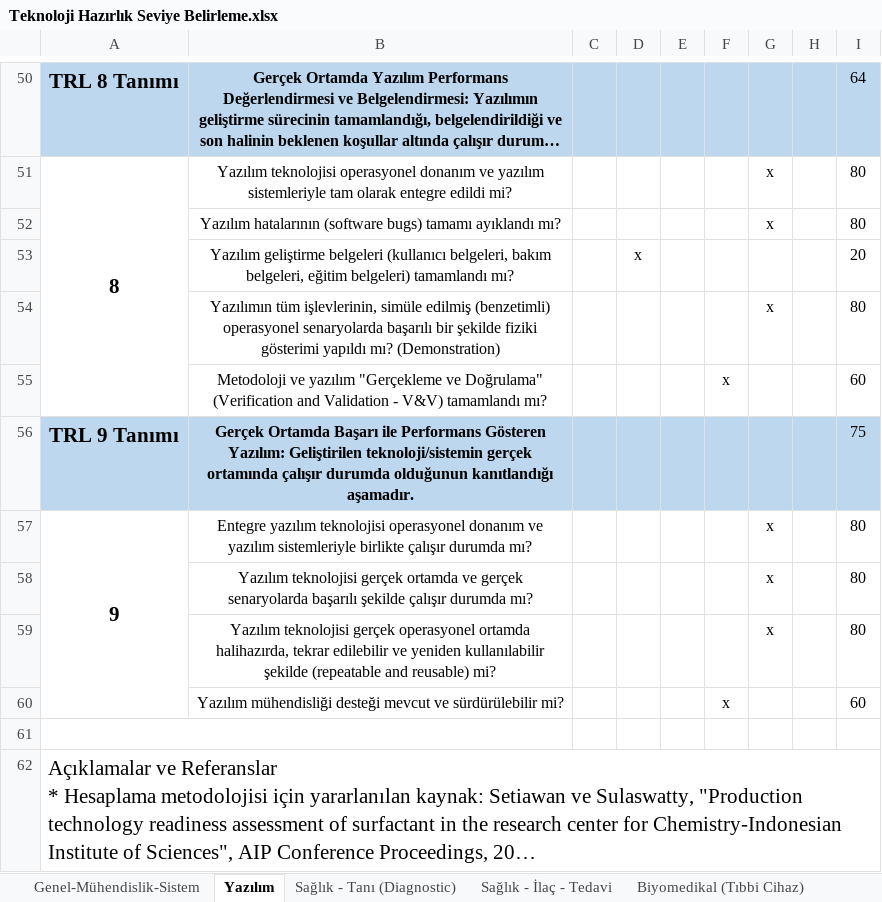
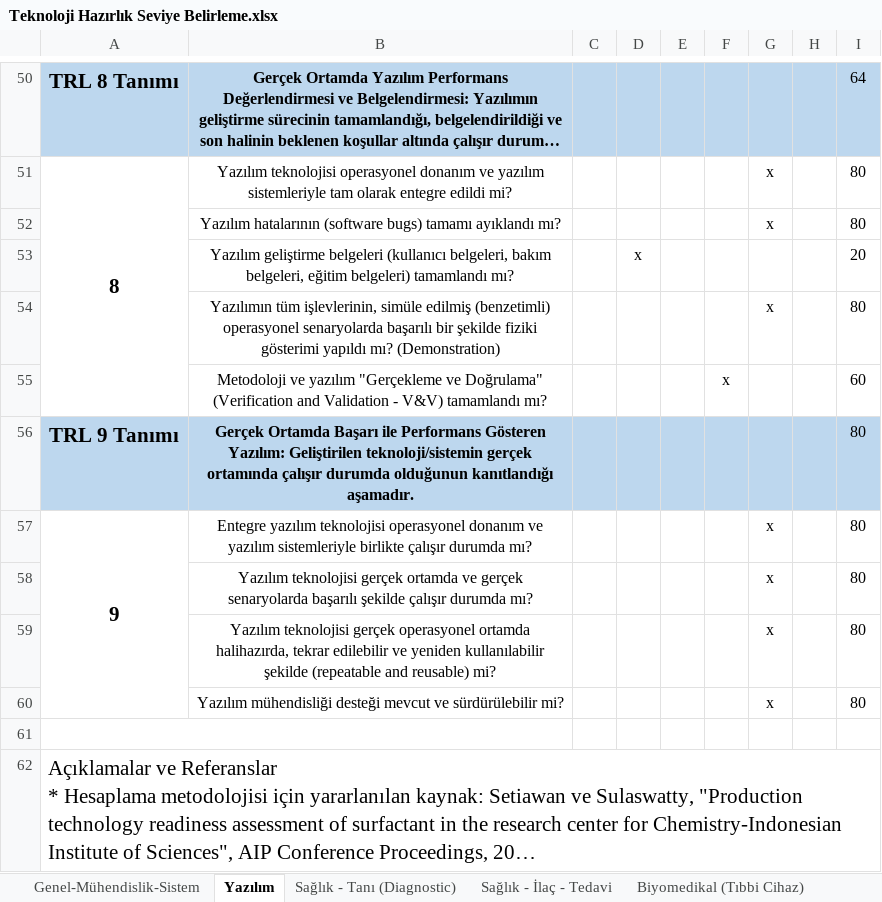
Before and after one commit to AtlyBerke/GuncelKonular-AR-Project, an Excel workbook: Hafta 7/Teknolojik Hazırlık Seviyesi/Teknoloji Hazırlık Seviye Belirleme.xlsx, sheet Yazılım, drawn as a sheet; only a part is shown, gaps mark what is left out; long unchanged cells end in …; values as stored, in another font and other column widths than the file's, no borders; charts and pictures not drawn; the diff names each change by its address in the sheet, - before the commit and + after, or states it on an @@ line.

Commit message:
Update Teknoloji Hazırlık Seviye Belirleme.xlsx

```diff
--- a/Hafta 7/Teknolojik Hazırlık Seviyesi/Teknoloji Hazırlık Seviye Belirleme.xlsx (sheet Yazılım)
+++ b/Hafta 7/Teknolojik Hazırlık Seviyesi/Teknoloji Hazırlık Seviye Belirleme.xlsx (sheet Yazılım)
-I56: 75
+I56: 80
-F60: x
+F60: (empty)
-G60: (empty)
+G60: x
-I60: 60
+I60: 80
```
